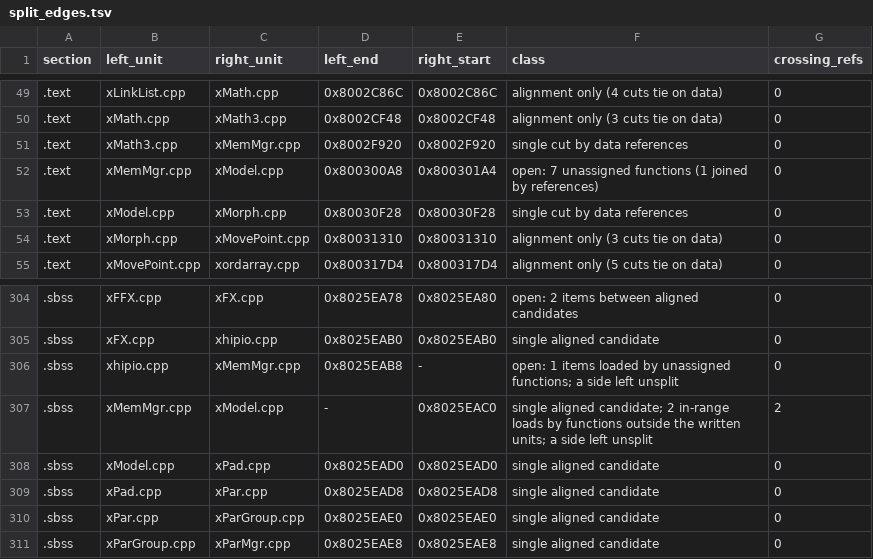
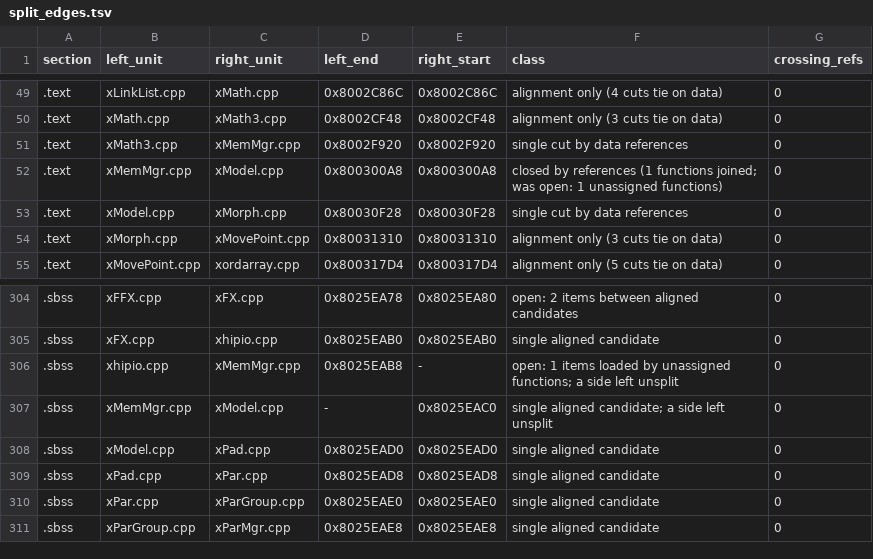
Before and after one commit to mitsevox/n100f, a TSV file: config/GIHE78-rev0/split_edges.tsv, drawn as a sheet; only a part is shown, gaps mark what is left out.

```diff
--- a/config/GIHE78-rev0/split_edges.tsv
+++ b/config/GIHE78-rev0/split_edges.tsv
@@ -51,3 +51,3 @@ section	left_unit	right_unit	left_end	right_start	class	crossing_refs
 .text	xMath3.cpp	xMemMgr.cpp	0x8002F920	0x8002F920	single cut by data references	0
-.text	xMemMgr.cpp	xModel.cpp	0x800300A8	0x800301A4	open: 7 unassigned functions (1 joined by references)	0
+.text	xMemMgr.cpp	xModel.cpp	0x800300A8	0x800300A8	closed by references (1 functions joined; was open: 1 unassigned functions)	0
 .text	xModel.cpp	xMorph.cpp	0x80030F28	0x80030F28	single cut by data references	0
@@ -306,3 +306,3 @@ section	left_unit	right_unit	left_end	right_start	class	crossing_refs
 .sbss	xhipio.cpp	xMemMgr.cpp	0x8025EAB8	-	open: 1 items loaded by unassigned functions; a side left unsplit	0
-.sbss	xMemMgr.cpp	xModel.cpp	-	0x8025EAC0	single aligned candidate; 2 in-range loads by functions outside the written units; a side left unsplit	2
+.sbss	xMemMgr.cpp	xModel.cpp	-	0x8025EAC0	single aligned candidate; a side left unsplit	0
 .sbss	xModel.cpp	xPad.cpp	0x8025EAD0	0x8025EAD0	single aligned candidate	0
```
Also changed, not shown: config/GIHE78-rev0/split_units.tsv, 22 other files.
